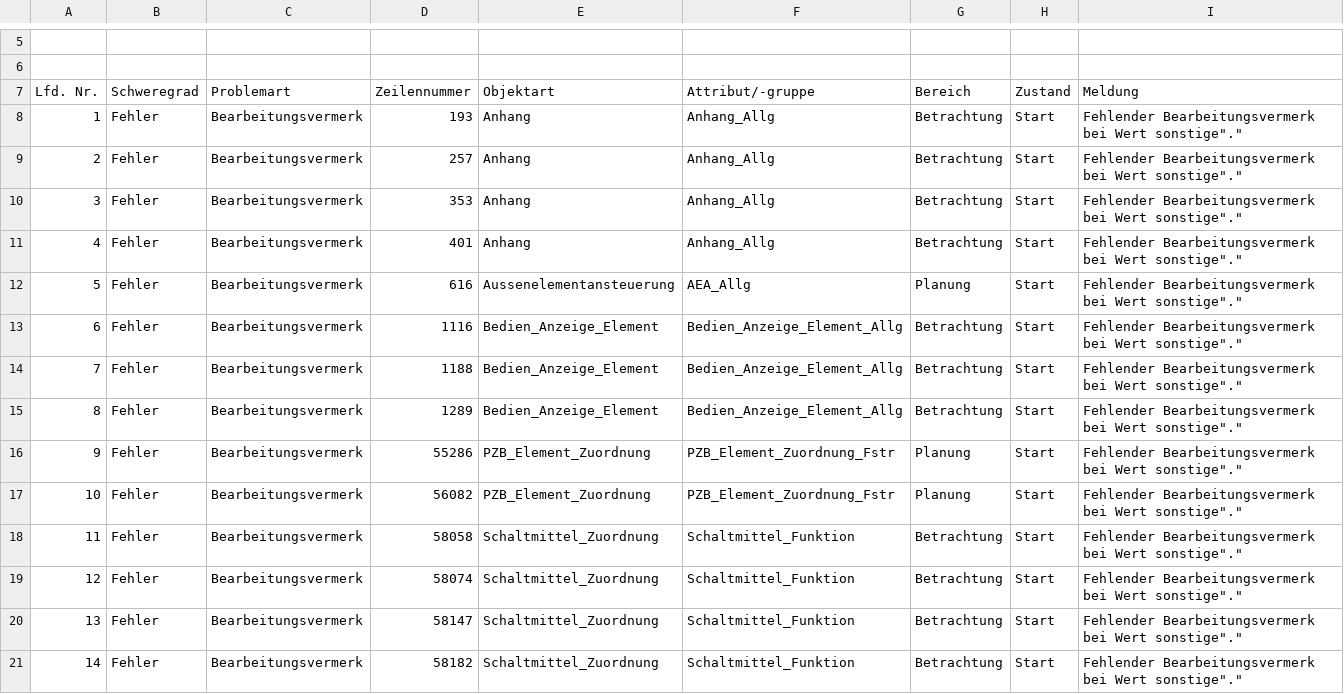
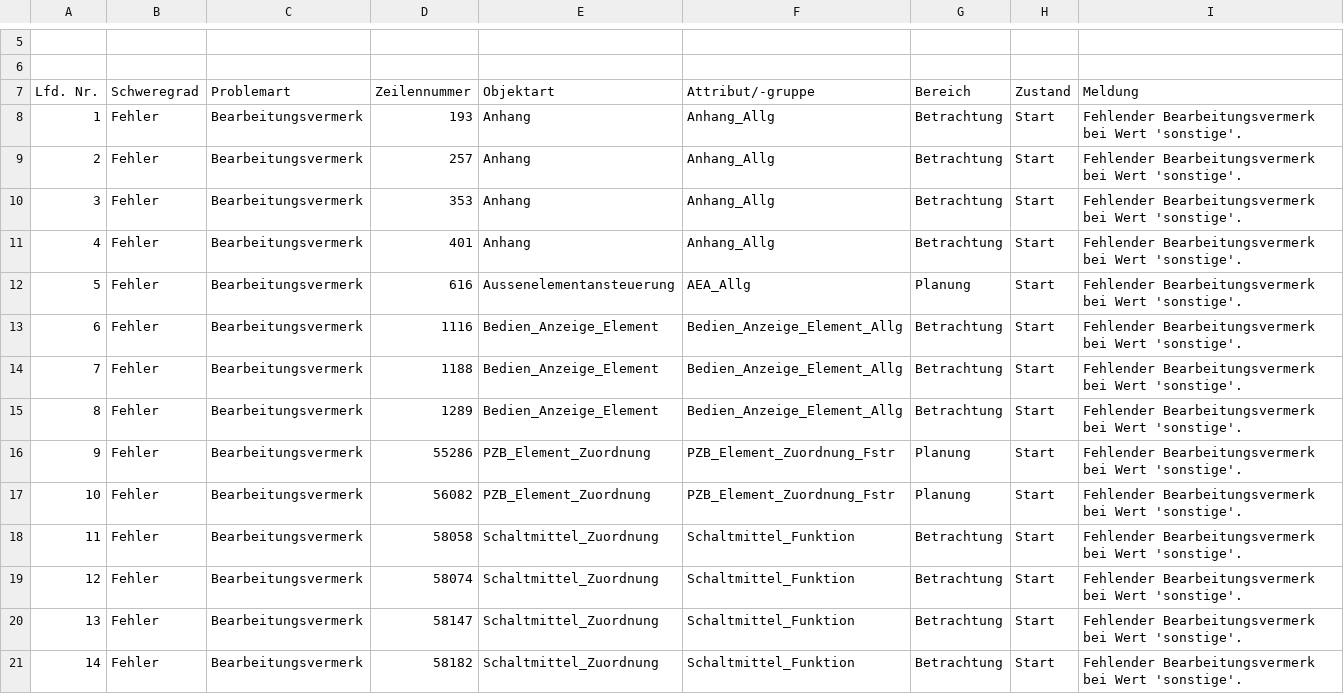
Before and after one commit to eclipse-set/set, a CSV file: java/bundles/org.eclipse.set.swtbot/test_res/plaz_model_reference.csv, drawn as a sheet; only a part is shown, gaps mark what is left out; the diff covers the shown part only; the diff names each change by its address in the sheet, - before the commit and + after, or states it on an @@ line.

```diff
--- a/java/bundles/org.eclipse.set.swtbot/test_res/plaz_model_reference.csv
+++ b/java/bundles/org.eclipse.set.swtbot/test_res/plaz_model_reference.csv
-I8:I21 (Meldung): …bei Wert sonstige"."
+I8:I21 (Meldung): …bei Wert 'sonstige'.
```
Also changed, not shown: 28 edited cells elsewhere in this file, 1 other file.
